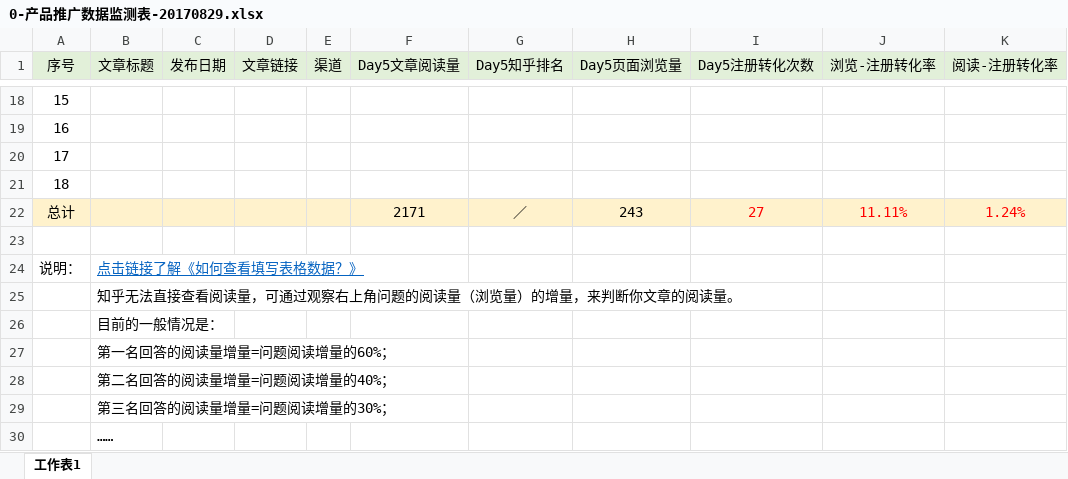
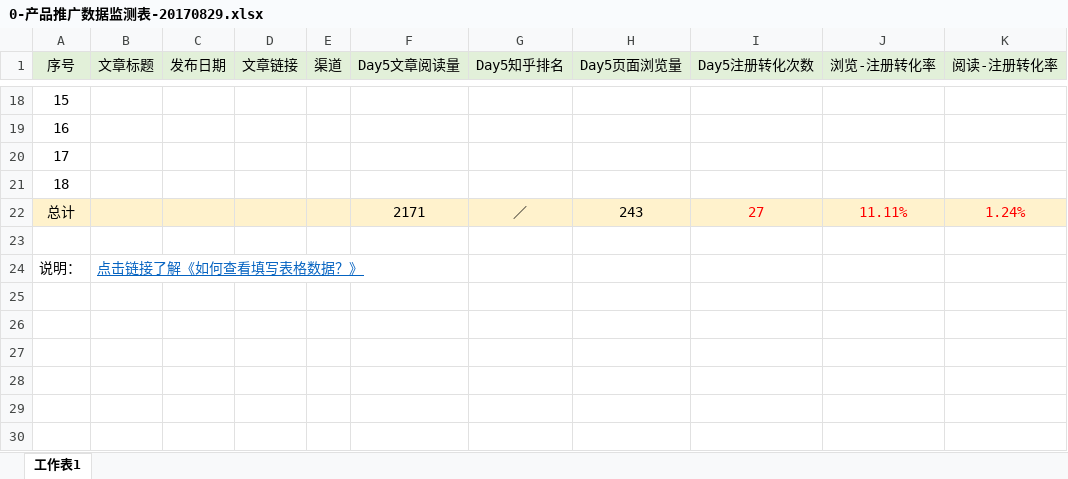
Before and after one commit to BPteach/FSNM201-Exercise-Files, an Excel workbook: 0-产品推广数据监测表-20170829.xlsx, sheet 工作表1, drawn as a sheet; only a part is shown, gaps mark what is left out; values as stored, in another font and other column widths than the file's, no borders; the diff names each change by its address in the sheet, - before the commit and + after, or states it on an @@ line.

Commit message:
docs. update FSNM201-data-excel

```diff
--- a/0-产品推广数据监测表-20170829.xlsx (sheet 工作表1)
+++ b/0-产品推广数据监测表-20170829.xlsx (sheet 工作表1)
-row 25:  | 知乎无法直接查看阅读量，可通过观察右上角问题的阅读量（浏览量）的增量，来判断你文章的阅读量。
-row 26:  | 目前的一般情况是：
-row 27:  | 第一名回答的阅读量增量=问题阅读增量的60%；
-row 28:  | 第二名回答的阅读量增量=问题阅读增量的40%；
-row 29:  | 第三名回答的阅读量增量=问题阅读增量的30%；
-row 30:  | ……
```
